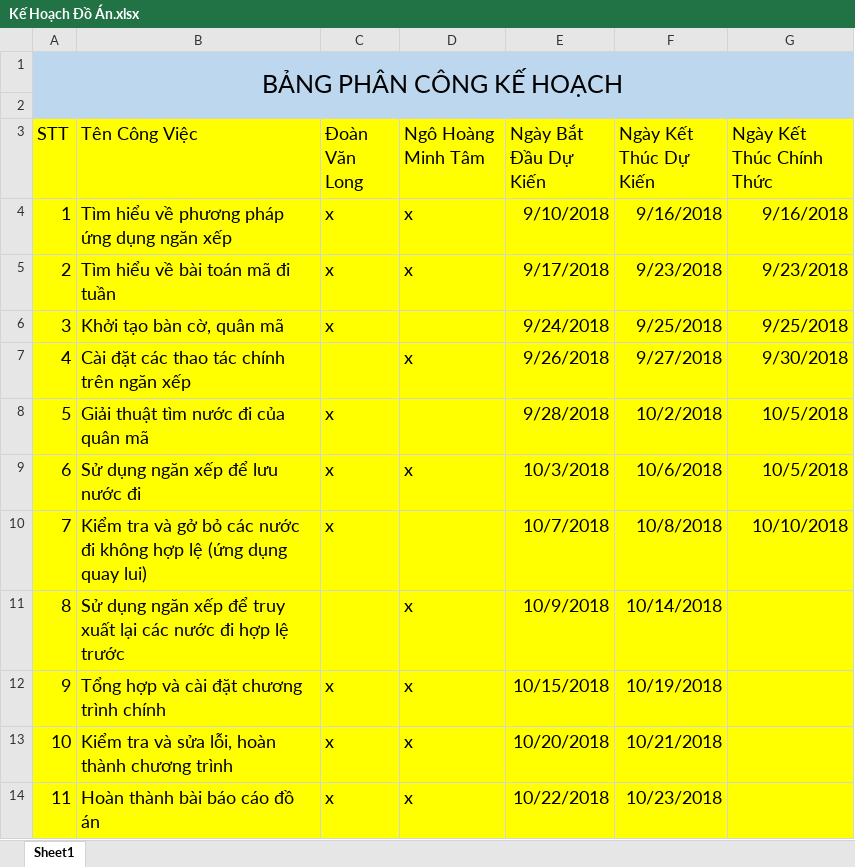
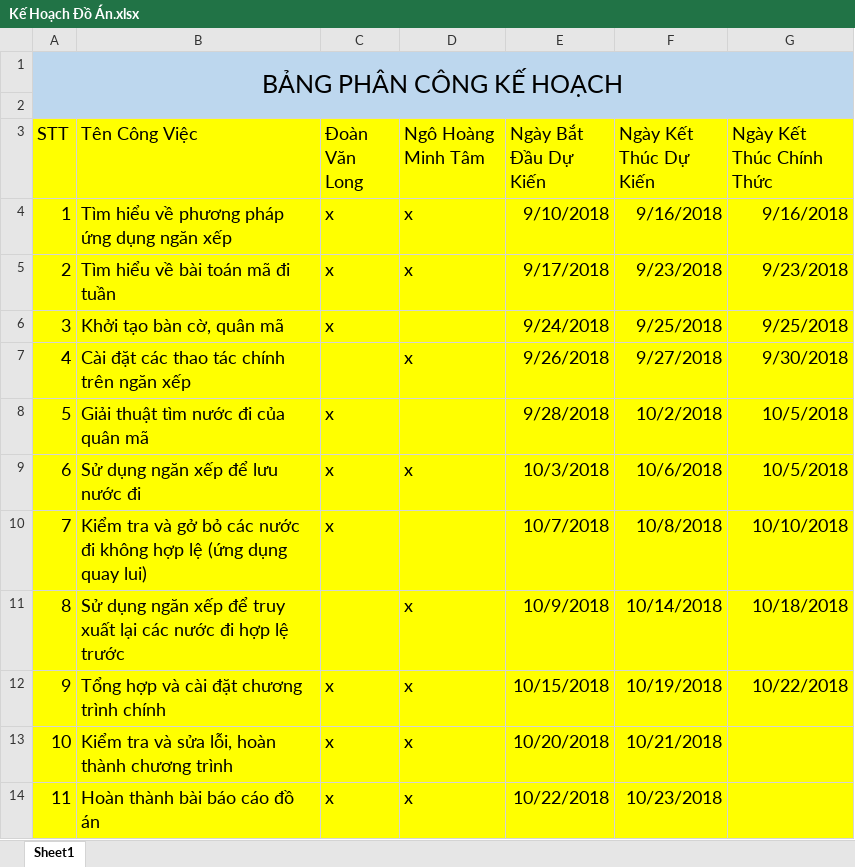
Before and after one commit to KintanaDesuK/Horse, an Excel workbook: Kế Hoạch Đồ Án.xlsx, sheet Sheet1, drawn as a sheet; values as stored, in another font and other column widths than the file's, no borders; the diff names each change by its address in the sheet, - before the commit and + after, or states it on an @@ line.

```diff
--- a/Kế Hoạch Đồ Án.xlsx (sheet Sheet1)
+++ b/Kế Hoạch Đồ Án.xlsx (sheet Sheet1)
-G11 (Ngày Kết Thúc Chính Thức): (empty)
+G11 (Ngày Kết Thúc Chính Thức): 10/18/2018
-G12 (Ngày Kết Thúc Chính Thức): (empty)
+G12 (Ngày Kết Thúc Chính Thức): 10/22/2018
```
Also changed, not shown: 19 other files.
